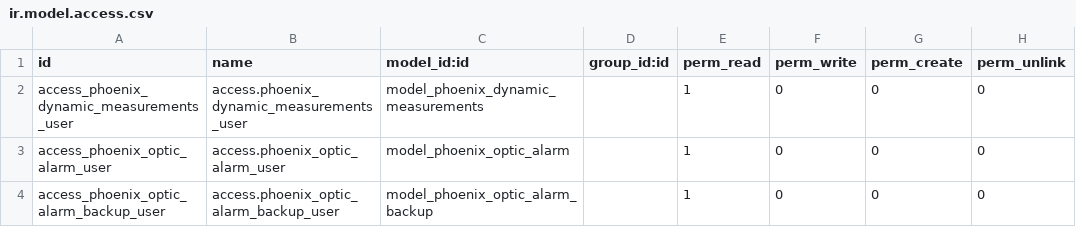
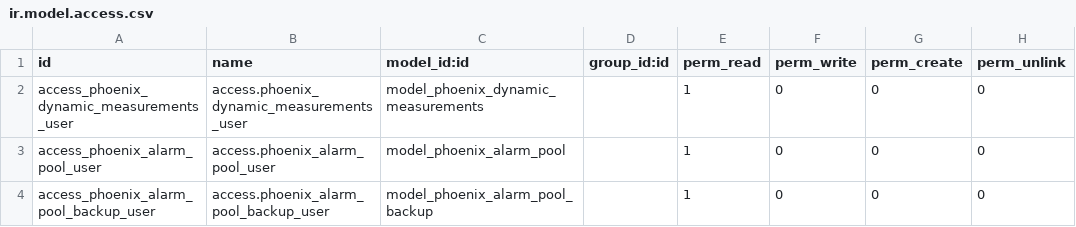
Before and after one commit to duodoo-ai/DuodooTEKr-O1, a CSV file: odoo_phoenix_base/security/ir.model.access.csv, drawn as a sheet.

```diff
--- a/odoo_phoenix_base/security/ir.model.access.csv
+++ b/odoo_phoenix_base/security/ir.model.access.csv
@@ -2,3 +2,3 @@ id,name,model_id:id,group_id:id,perm_read,perm_write,perm_create,perm_unlink
 access_phoenix_dynamic_measurements_user,access.phoenix_dynamic_measurements_user,model_phoenix_dynamic_measurements,,1,0,0,0
-access_phoenix_optic_alarm_user,access.phoenix_optic_alarm_user,model_phoenix_optic_alarm,,1,0,0,0
-access_phoenix_optic_alarm_backup_user,access.phoenix_optic_alarm_backup_user,model_phoenix_optic_alarm_backup,,1,0,0,0
+access_phoenix_alarm_pool_user,access.phoenix_alarm_pool_user,model_phoenix_alarm_pool,,1,0,0,0
+access_phoenix_alarm_pool_backup_user,access.phoenix_alarm_pool_backup_user,model_phoenix_alarm_pool_backup,,1,0,0,0
```
Also changed, not shown: 5 other files.
